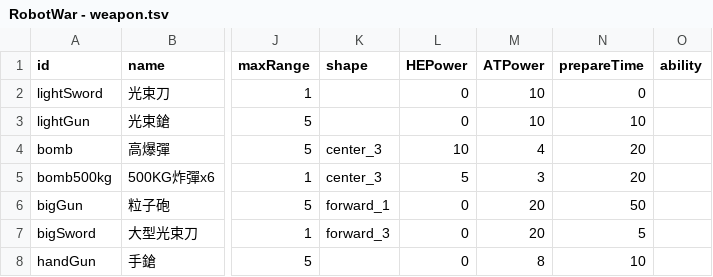
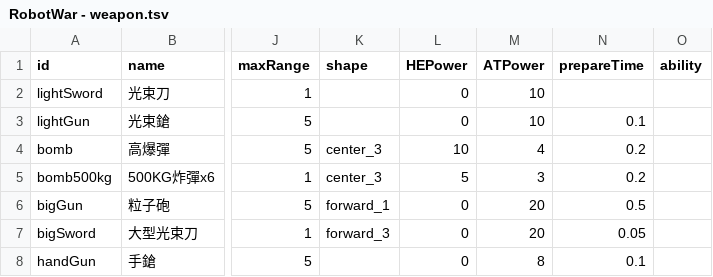
Before and after one commit to HanYu1983/Niba, a TSV file: dev/NibaUnity2/Assets/Demo/RobotWar/csv/RobotWar - weapon.tsv, drawn as a sheet; only a part is shown, gaps mark what is left out; the diff names each change by its address in the sheet, - before the commit and + after, or states it on an @@ line.

```diff
--- a/dev/NibaUnity2/Assets/Demo/RobotWar/csv/RobotWar - weapon.tsv
+++ b/dev/NibaUnity2/Assets/Demo/RobotWar/csv/RobotWar - weapon.tsv
-N2 (prepareTime): 0
+N2 (prepareTime): (empty)
-N3 (prepareTime): 10
+N3 (prepareTime): 0.1
-N4:N5 (prepareTime): 20
+N4:N5 (prepareTime): 0.2
-N6 (prepareTime): 50
+N6 (prepareTime): 0.5
-N7 (prepareTime): 5
+N7 (prepareTime): 0.05
-N8 (prepareTime): 10
+N8 (prepareTime): 0.1
```
Also changed, not shown: 5 other files.
